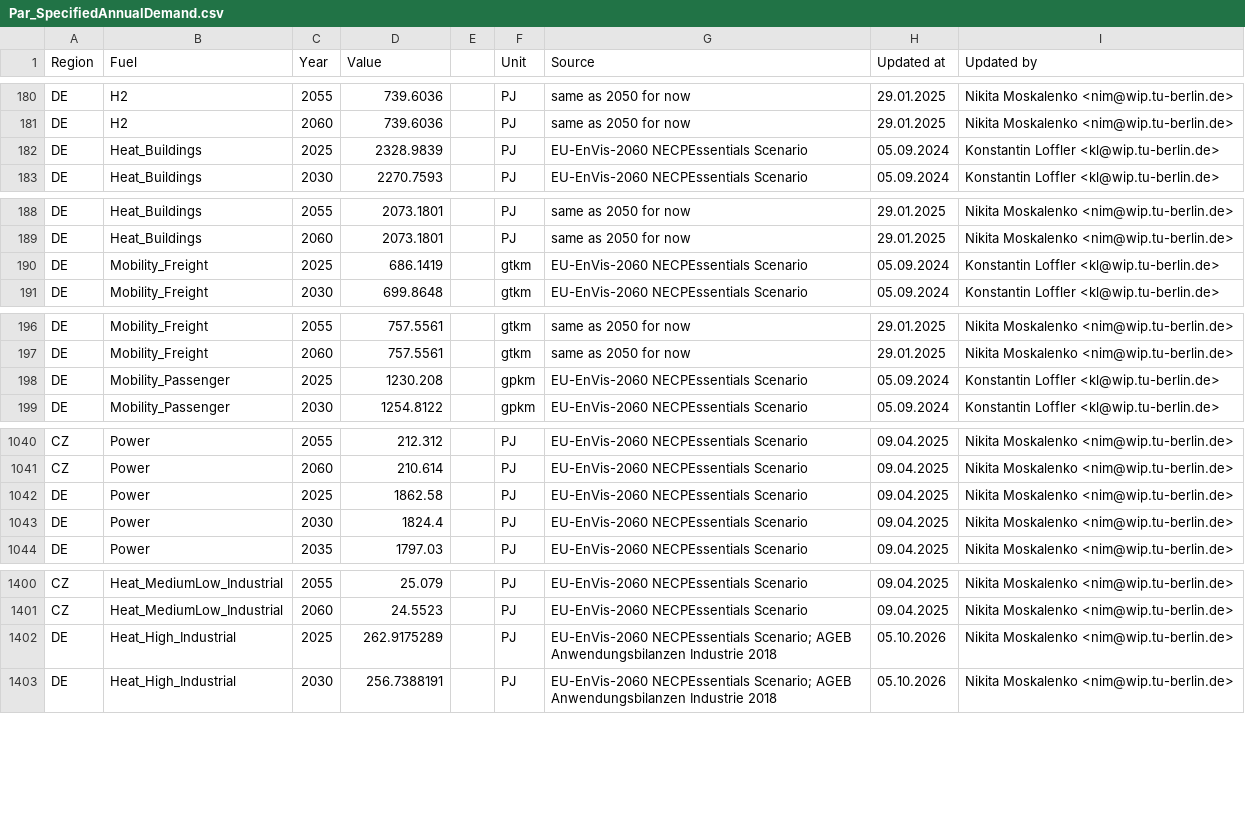
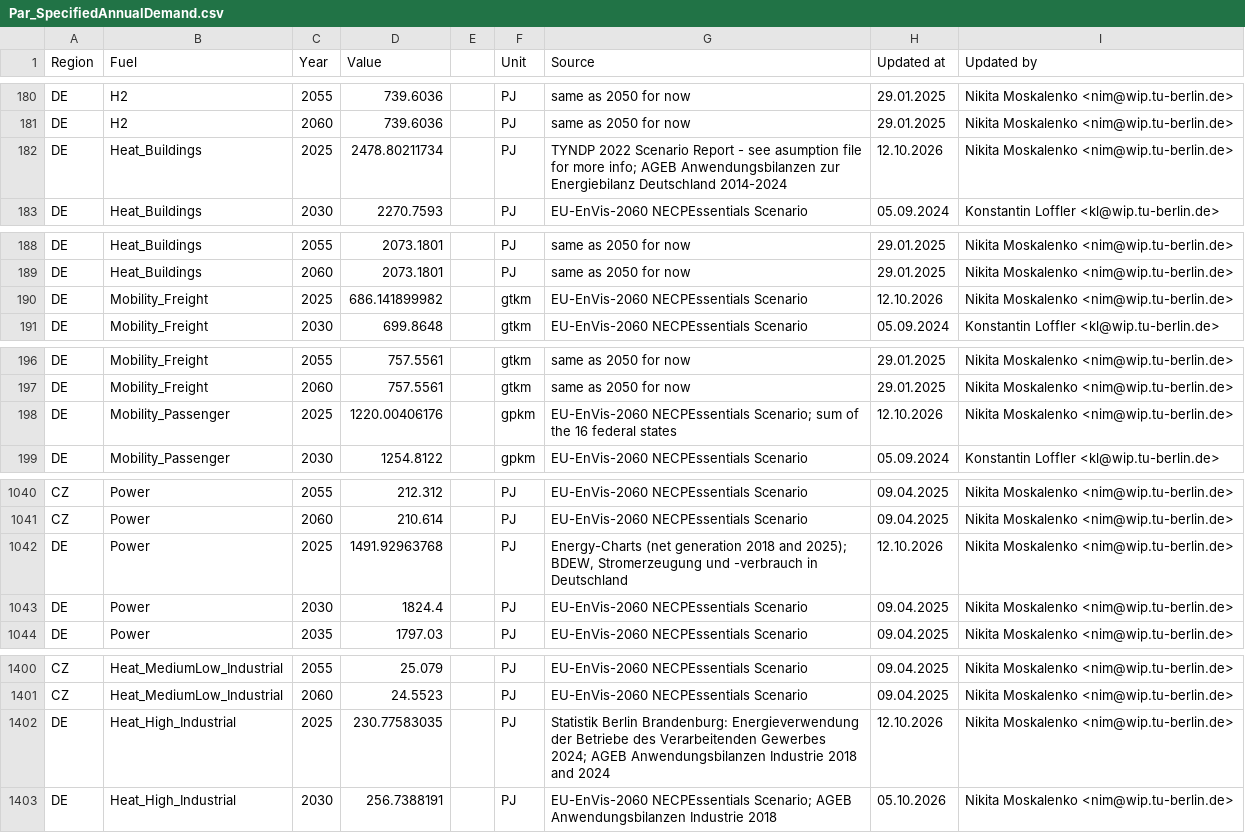
Before and after one commit to GENeSYS-MOD/GENeSYS_MOD.data, a CSV file: Data/Parameters/Par_SpecifiedAnnualDemand/Europe_EnVis_NECPEssentials/Par_SpecifiedAnnualDemand.csv, drawn as a sheet; only a part is shown, gaps mark what is left out; the diff covers the shown part only.

```diff
--- a/Data/Parameters/Par_SpecifiedAnnualDemand/Europe_EnVis_NECPEssentials/Par_SpecifiedAnnualDemand.csv
+++ b/Data/Parameters/Par_SpecifiedAnnualDemand/Europe_EnVis_NECPEssentials/Par_SpecifiedAnnualDemand.csv
@@ -181,3 +181,3 @@ DE,H2,2055,739.6036,,PJ,same as 2050 for now,29.01.2025,Nikita Moskalenko <nim@w
 DE,H2,2060,739.6036,,PJ,same as 2050 for now,29.01.2025,Nikita Moskalenko <nim@wip.tu-berlin.de>
-DE,Heat_Buildings,2025,2328.9839,,PJ,EU-EnVis-2060 NECPEssentials Scenario,05.09.2024,Konstantin Loffler <kl@wip.tu-berlin.de>
+DE,Heat_Buildings,2025,2478.80211734,,PJ,TYNDP 2022 Scenario Report - see asumption file for more info; AGEB Anwendungsbilanzen zur Energiebilanz Deutschland 2014-2024,12.10.2026,Nikita Moskalenko <nim@wip.tu-berlin.de>
 DE,Heat_Buildings,2030,2270.7593,,PJ,EU-EnVis-2060 NECPEssentials Scenario,05.09.2024,Konstantin Loffler <kl@wip.tu-berlin.de>
@@ -189,3 +189,3 @@ DE,Heat_Buildings,2055,2073.1801,,PJ,same as 2050 for now,29.01.2025,Nikita Mosk
 DE,Heat_Buildings,2060,2073.1801,,PJ,same as 2050 for now,29.01.2025,Nikita Moskalenko <nim@wip.tu-berlin.de>
-DE,Mobility_Freight,2025,686.1419,,gtkm,EU-EnVis-2060 NECPEssentials Scenario,05.09.2024,Konstantin Loffler <kl@wip.tu-berlin.de>
+DE,Mobility_Freight,2025,686.141899982,,gtkm,EU-EnVis-2060 NECPEssentials Scenario,12.10.2026,Nikita Moskalenko <nim@wip.tu-berlin.de>
 DE,Mobility_Freight,2030,699.8648,,gtkm,EU-EnVis-2060 NECPEssentials Scenario,05.09.2024,Konstantin Loffler <kl@wip.tu-berlin.de>
@@ -197,3 +197,3 @@ DE,Mobility_Freight,2055,757.5561,,gtkm,same as 2050 for now,29.01.2025,Nikita M
 DE,Mobility_Freight,2060,757.5561,,gtkm,same as 2050 for now,29.01.2025,Nikita Moskalenko <nim@wip.tu-berlin.de>
-DE,Mobility_Passenger,2025,1230.208,,gpkm,EU-EnVis-2060 NECPEssentials Scenario,05.09.2024,Konstantin Loffler <kl@wip.tu-berlin.de>
+DE,Mobility_Passenger,2025,1220.00406176,,gpkm,EU-EnVis-2060 NECPEssentials Scenario; sum of the 16 federal states,12.10.2026,Nikita Moskalenko <nim@wip.tu-berlin.de>
 DE,Mobility_Passenger,2030,1254.8122,,gpkm,EU-EnVis-2060 NECPEssentials Scenario,05.09.2024,Konstantin Loffler <kl@wip.tu-berlin.de>
@@ -1041,3 +1041,3 @@ CZ,Power,2055,212.312,,PJ,EU-EnVis-2060 NECPEssentials Scenario,09.04.2025,Nikit
 CZ,Power,2060,210.614,,PJ,EU-EnVis-2060 NECPEssentials Scenario,09.04.2025,Nikita Moskalenko <nim@wip.tu-berlin.de>
-DE,Power,2025,1862.58,,PJ,EU-EnVis-2060 NECPEssentials Scenario,09.04.2025,Nikita Moskalenko <nim@wip.tu-berlin.de>
+DE,Power,2025,1491.92963768,,PJ,"Energy-Charts (net generation 2018 and 2025); BDEW, Stromerzeugung und -verbrauch in Deutschland",12.10.2026,Nikita Moskalenko <nim@wip.tu-berlin.de>
 DE,Power,2030,1824.4,,PJ,EU-EnVis-2060 NECPEssentials Scenario,09.04.2025,Nikita Moskalenko <nim@wip.tu-berlin.de>
@@ -1401,3 +1401,3 @@ CZ,Heat_MediumLow_Industrial,2055,25.079,,PJ,EU-EnVis-2060 NECPEssentials Scenar
 CZ,Heat_MediumLow_Industrial,2060,24.5523,,PJ,EU-EnVis-2060 NECPEssentials Scenario,09.04.2025,Nikita Moskalenko <nim@wip.tu-berlin.de>
-DE,Heat_High_Industrial,2025,262.9175289,,PJ,EU-EnVis-2060 NECPEssentials Scenario; AGEB Anwendungsbilanzen Industrie 2018,05.10.2026,Nikita Moskalenko <nim@wip.tu-berlin.de>
+DE,Heat_High_Industrial,2025,230.77583035,,PJ,Statistik Berlin Brandenburg: Energieverwendung der Betriebe des Verarbeitenden Gewerbes 2024; AGEB Anwendungsbilanzen Industrie 2018 and 2024,12.10.2026,Nikita Moskalenko <nim@wip.tu-berlin.de>
 DE,Heat_High_Industrial,2030,256.7388191,,PJ,EU-EnVis-2060 NECPEssentials Scenario; AGEB Anwendungsbilanzen Industrie 2018,05.10.2026,Nikita Moskalenko <nim@wip.tu-berlin.de>
```
Also changed, not shown: 9 edited cells elsewhere in this file, Data/Parameters/Par_SpecifiedAnnualDemand/Europe_EnVis_Green/Par_SpecifiedAnnualDemand.csv, Data/Parameters/Par_SpecifiedAnnualDemand/Europe_EnVis_REPowerEU++/Par_SpecifiedAnnualDemand.csv, 4 other files.
